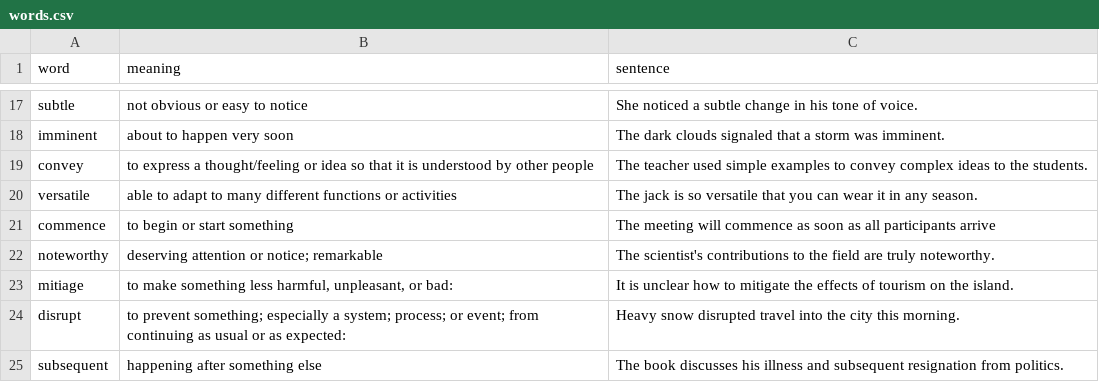
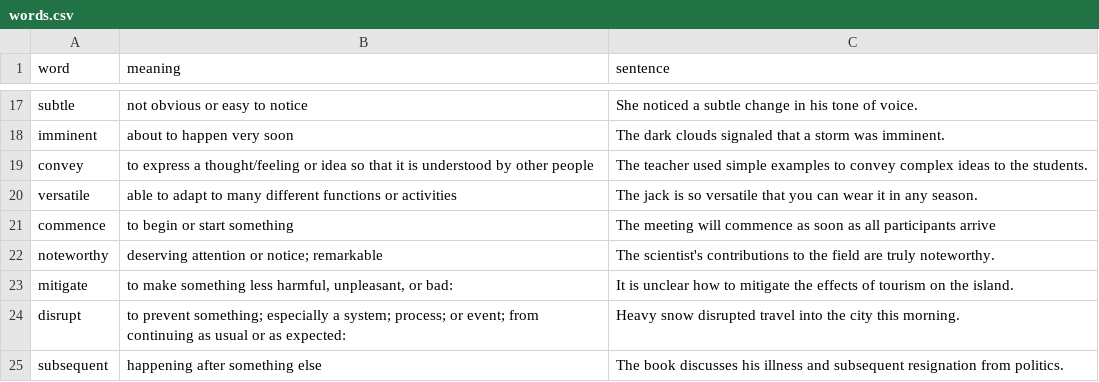
Before and after one commit to boyan7531/Cards-C1-English, a CSV file: words.csv, drawn as a sheet; only a part is shown, gaps mark what is left out.

Commit message:
fixed mitigate

```diff
--- a/words.csv
+++ b/words.csv
@@ -22,3 +22,3 @@ commence,to begin or start something,The meeting will commence as soon as all pa
 noteworthy,deserving attention or notice; remarkable,The scientist's contributions to the field are truly noteworthy.
-mitiage,"to make something less harmful, unpleasant, or bad: ",It is unclear how to mitigate the effects of tourism on the island.
+mitigate,"to make something less harmful, unpleasant, or bad: ",It is unclear how to mitigate the effects of tourism on the island.
 disrupt,to prevent something; especially a system; process; or event; from continuing as usual or as expected:,Heavy snow disrupted travel into the city this morning.
```
